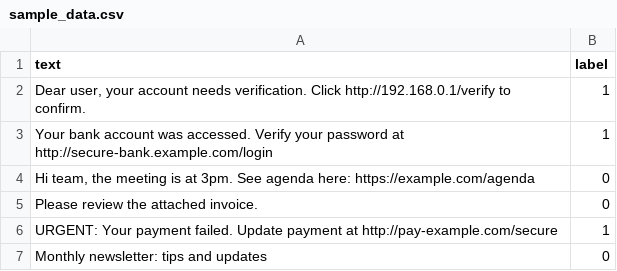
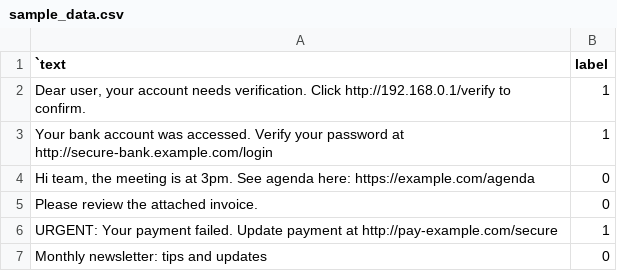
Before and after one commit to Jathinreddyyanna/ALS-Extension, a CSV file: ai-browser-shield/email-phishing-detection/innov/NLP_Model/sample_data.csv, drawn as a sheet; only a part is shown.

```diff
--- a/ai-browser-shield/email-phishing-detection/innov/NLP_Model/sample_data.csv
+++ b/ai-browser-shield/email-phishing-detection/innov/NLP_Model/sample_data.csv
@@ -1,2 +1,2 @@
-text,label
+`text,label
 "Dear user, your account needs verification. Click http://192.168.0.1/verify to confirm.",1
```
Also changed, not shown: 9 other files.
